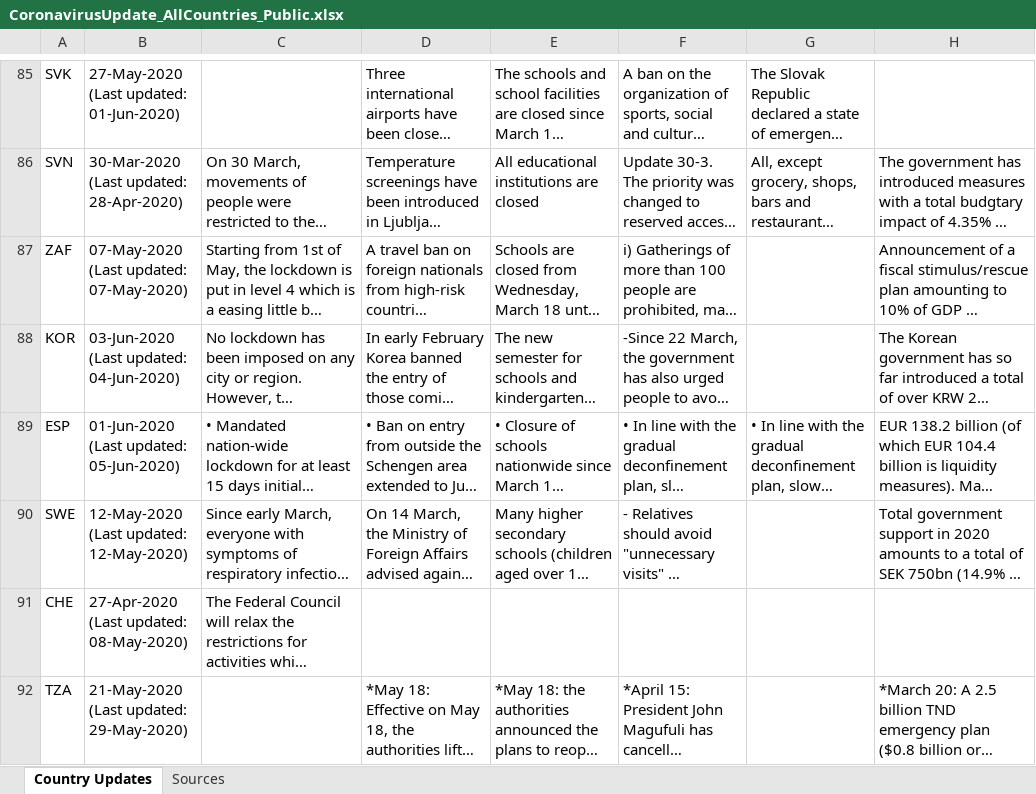
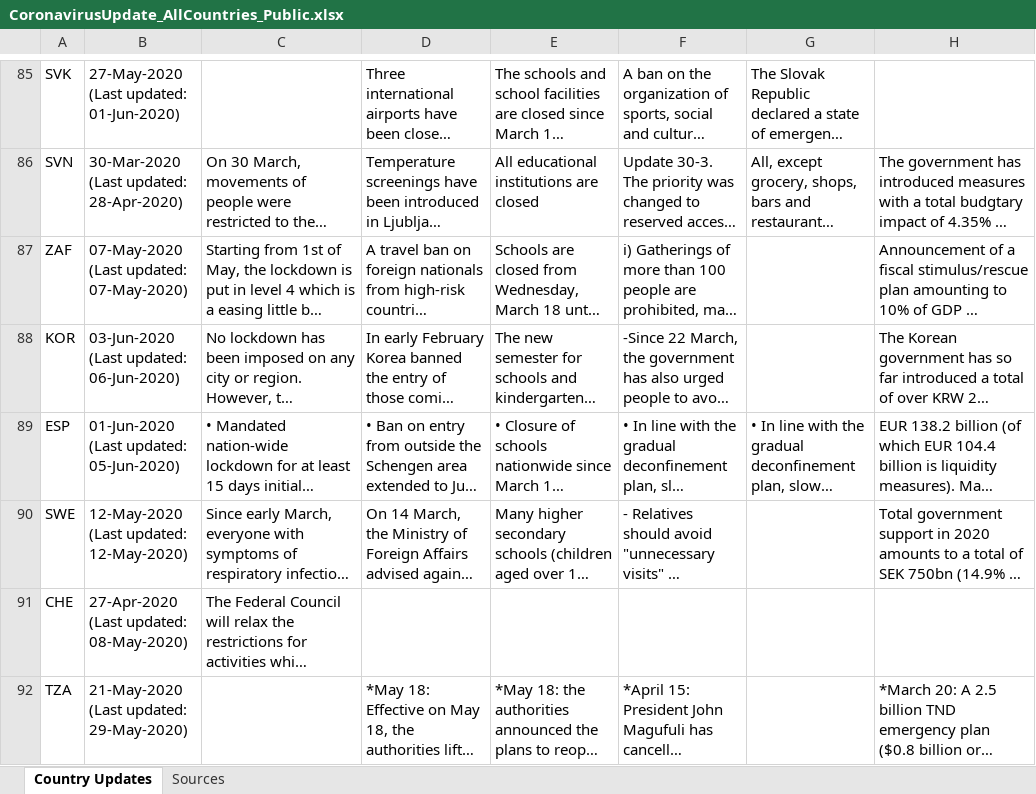
Before and after one commit to oecd/OECD-covid-action-map, an Excel workbook: data/CoronavirusUpdate_AllCountries_Public.xlsx, sheet Country Updates, drawn as a sheet; only a part is shown, gaps mark what is left out; long unchanged cells end in …; values as stored, in another font and other column widths than the file's, no borders; the diff names each change by its address in the sheet, - before the commit and + after, or states it on an @@ line.

Commit message:
:sparkles: Daily update of covid19 tracker data files

```diff
--- a/data/CoronavirusUpdate_AllCountries_Public.xlsx (sheet Country Updates)
+++ b/data/CoronavirusUpdate_AllCountries_Public.xlsx (sheet Country Updates)
-B88: 03-Jun-2020 (Last updated: 04-Jun-2020)
+B88: 03-Jun-2020 (Last updated: 06-Jun-2020)
```
Also changed, not shown: 1 other file.
